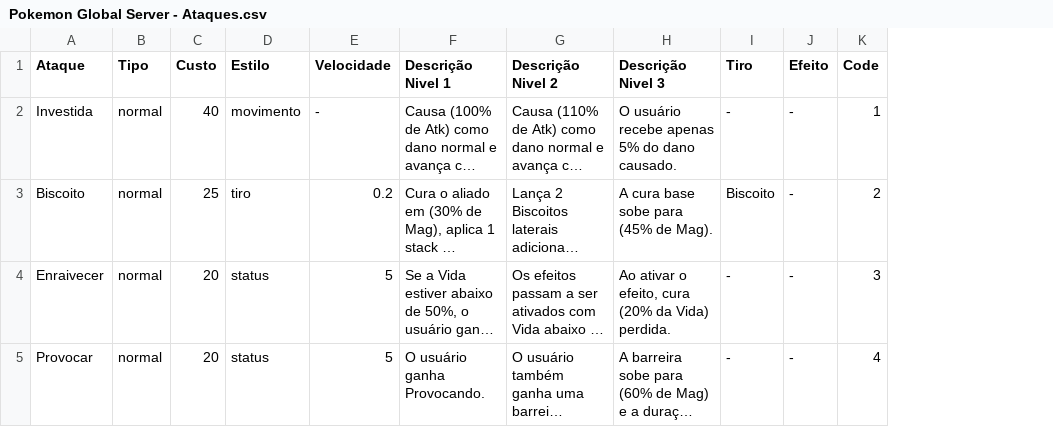
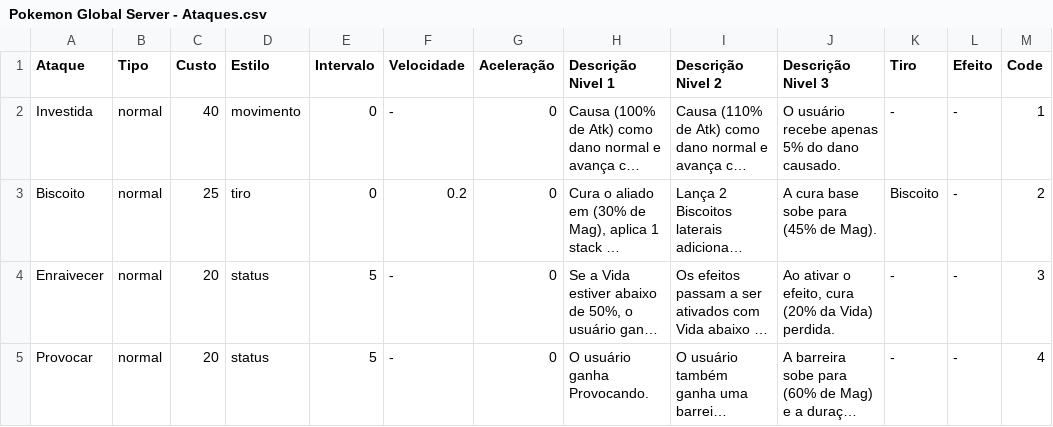
Before and after one commit to Leonn190/Pokemon-Global-Server-Definitivo, a CSV file: Dados/Pokemon Global Server - Ataques.csv, drawn as a sheet; only a part is shown; long unchanged cells end in …; addresses are those after the commit; the diff covers the shown part only; the diff names each change by its address in the sheet, - before the commit and + after, or states it on an @@ line.

```diff
--- a/Dados/Pokemon Global Server - Ataques.csv
+++ b/Dados/Pokemon Global Server - Ataques.csv
+column E (Intervalo), rows 2-5: 0 | 0 | 5 | 5
+column G (Aceleração), rows 2-5: all 0
-F4:F5 (Velocidade): 5
+F4:F5 (Velocidade): -
```
Also changed, not shown: 7 edited cells elsewhere in this file, Dados/Pokemon Global Server - Itens.csv, Dados/Pokemon Global Server - Pokemons.csv.
